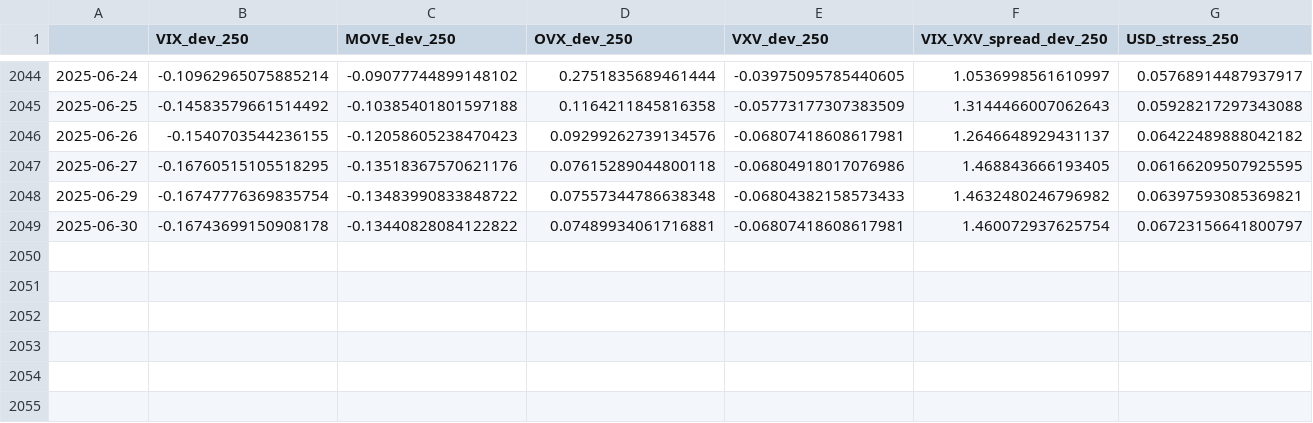
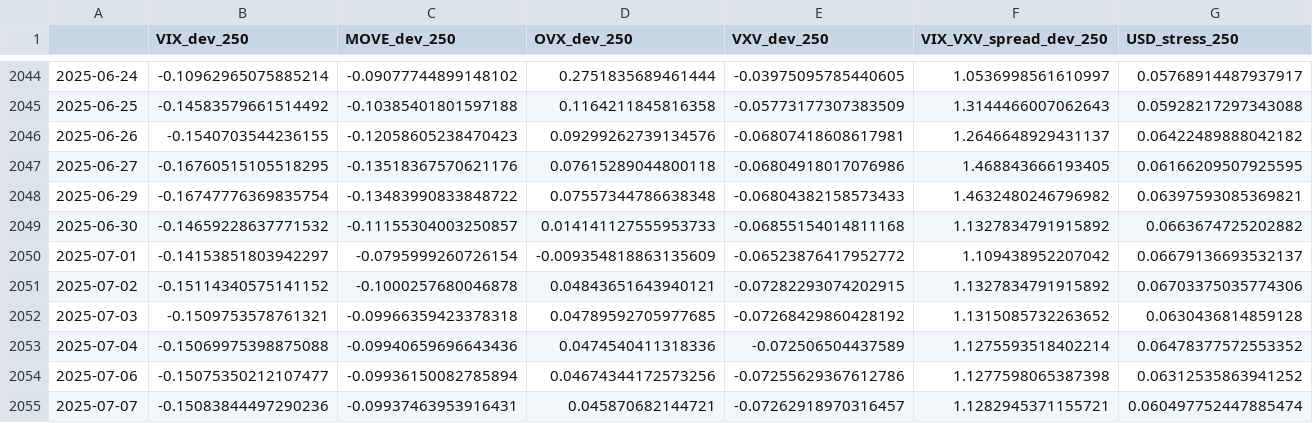
Before and after one commit to MTBcd/FSI-Indicator-dash, a CSV file: cache-directory/Full_set_variables_std.csv, drawn as a sheet; only a part is shown, gaps mark what is left out; rows hold the shown columns only; the diff covers the shown part only; the diff names each change by its address in the sheet, - before the commit and + after, or states it on an @@ line.

```diff
--- a/cache-directory/Full_set_variables_std.csv
+++ b/cache-directory/Full_set_variables_std.csv
-B2049 (VIX_dev_250): -0.16743699150908178
+B2049 (VIX_dev_250): -0.14659228637771532
-C2049 (MOVE_dev_250): -0.13440828084122822
+C2049 (MOVE_dev_250): -0.11155304003250857
-D2049 (OVX_dev_250): 0.07489934061716881
+D2049 (OVX_dev_250): 0.014141127555953733
-E2049 (VXV_dev_250): -0.06807418608617981
+E2049 (VXV_dev_250): -0.06855154014811168
-F2049 (VIX_VXV_spread_dev_250): 1.460072937625754
+F2049 (VIX_VXV_spread_dev_250): 1.1327834791915892
-G2049 (USD_stress_250): 0.06723156641800797
+G2049 (USD_stress_250): 0.0663674725202882
+row 2050: 2025-07-01 | -0.14153851803942297 | -0.0795999260726154 | -0.009354818863135609 | -0.06523876417952772 | 1.109438952207042 | 0.06679136693532137
+row 2051: 2025-07-02 | -0.15114340575141152 | -0.1000257680046878 | 0.04843651643940121 | -0.07282293074202915 | 1.1327834791915892 | 0.06703375035774306
+row 2052: 2025-07-03 | -0.1509753578761321 | -0.09966359423378318 | 0.04789592705977685 | -0.07268429860428192 | 1.1315085732263652 | 0.0630436814859128
+row 2053: 2025-07-04 | -0.15069975398875088 | -0.09940659696643436 | 0.0474540411318336 | -0.072506504437589 | 1.1275593518402214 | 0.06478377572553352
+row 2054: 2025-07-06 | -0.15075350212107477 | -0.09936150082785894 | 0.04674344172573256 | -0.07255629367612786 | 1.1277598065387398 | 0.06312535863941252
+row 2055: 2025-07-07 | -0.15083844497290236 | -0.09937463953916431 | 0.045870682144721 | -0.07262918970316457 | 1.1282945371155721 | 0.060497752447885474
```
Also changed, not shown: 4 edited cells elsewhere in this file, cache-directory/Full_set_variables_brut.csv, 2 other files.
